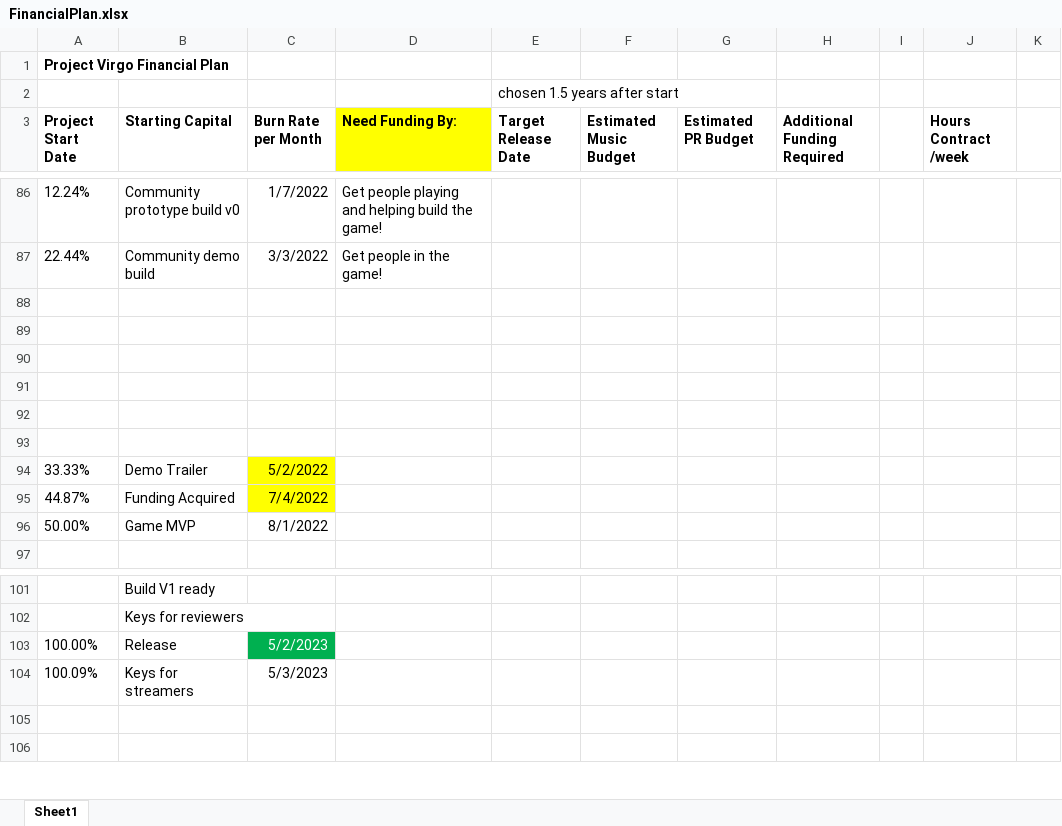
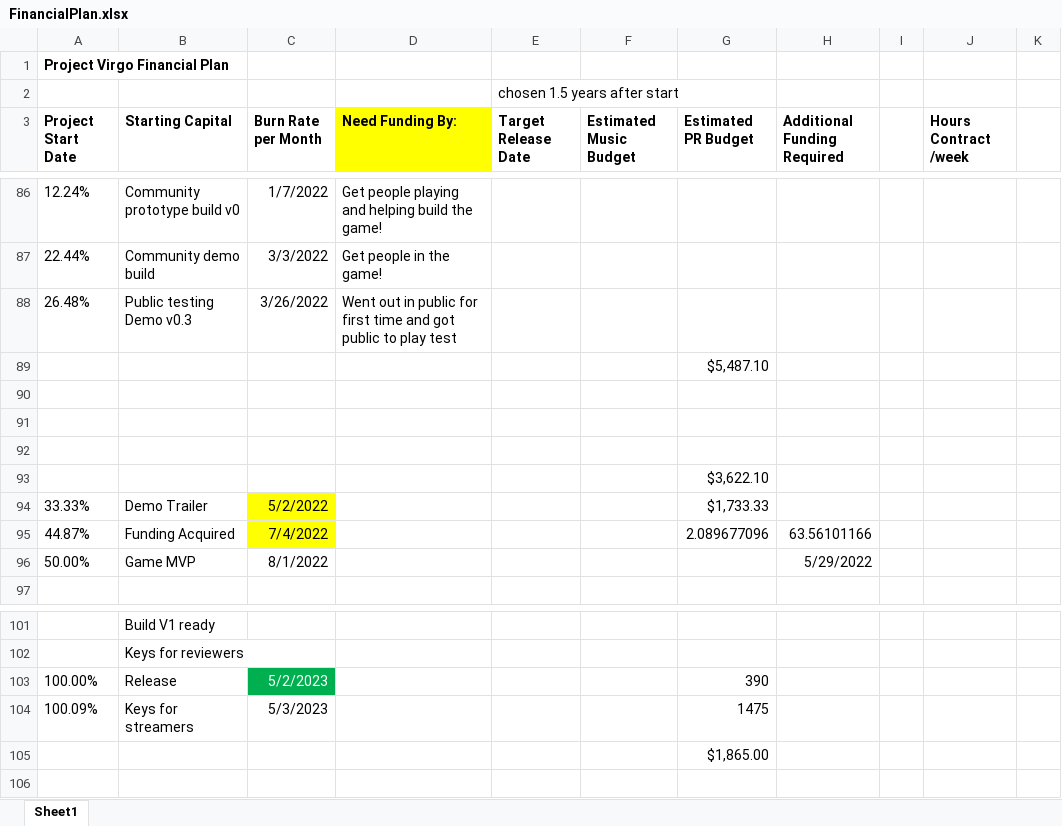
Before and after one commit to maftkd/Phoenix, an Excel workbook: Business/FinancialPlan.xlsx, sheet Sheet1, drawn as a sheet; only a part is shown, gaps mark what is left out; values as stored, in another font and other column widths than the file's, no borders; removed rows and columns are numbered as before the commit, all else as after; the diff names each change by its address in the sheet, - before the commit and + after, or states it on an @@ line.

```diff
--- a/Business/FinancialPlan.xlsx (sheet Sheet1)
+++ b/Business/FinancialPlan.xlsx (sheet Sheet1)
+row 88: 26.48% | Public testing Demo v0.3 | 3/26/2022 | Went out in public for first time and got public to play test
+row 89:  |  |  |  |  |  | $5,487.10
-G93 (Estimated PR Budget): (empty)
+G93 (Estimated PR Budget): $3,622.10
-row 92: (empty)
-row 93: (empty)
-G94 (Estimated PR Budget): (empty)
+G94 (Estimated PR Budget): $1,733.33
-G95 (Estimated PR Budget): (empty)
+G95 (Estimated PR Budget): 2.089677096
-H95 (Additional Funding Required): (empty)
+H95 (Additional Funding Required): 63.56101166
-H96 (Additional Funding Required): (empty)
+H96 (Additional Funding Required): 5/29/2022
-G103 (Estimated PR Budget): (empty)
+G103 (Estimated PR Budget): 390
-G104 (Estimated PR Budget): (empty)
+G104 (Estimated PR Budget): 1475
-G105 (Estimated PR Budget): (empty)
+G105 (Estimated PR Budget): $1,865.00
```
Also changed, not shown: 16 other files.
